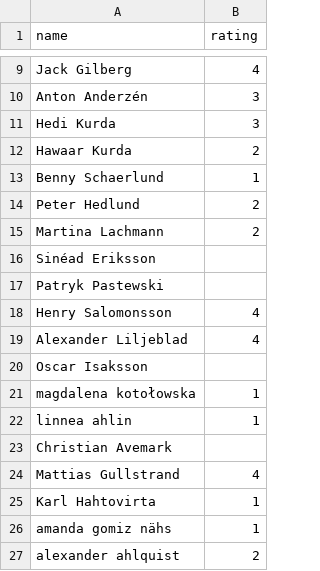
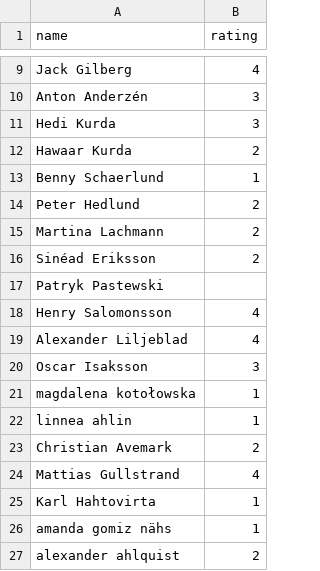
Before and after one commit to Rutangis/QasaHomeQ-Corporate-Cup-FC25, a CSV file: participants.csv, drawn as a sheet; only a part is shown, gaps mark what is left out.

Commit message:
Update participants.csv

```diff
--- a/participants.csv
+++ b/participants.csv
@@ -15,3 +15,3 @@ Peter Hedlund,2
 Martina Lachmann,2
-Sinéad Eriksson,	
+Sinéad Eriksson,2
 Patryk Pastewski,	
@@ -19,6 +19,6 @@ Henry Salomonsson,4
 Alexander Liljeblad,4
-Oscar Isaksson,	
+Oscar Isaksson,3
 magdalena kotołowska,1
 linnea ahlin,1
-Christian Avemark,	
+Christian Avemark,2
 Mattias Gullstrand,4
```
